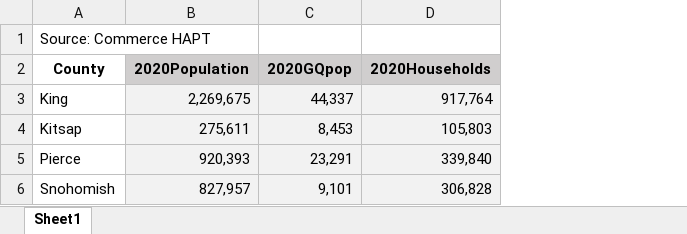
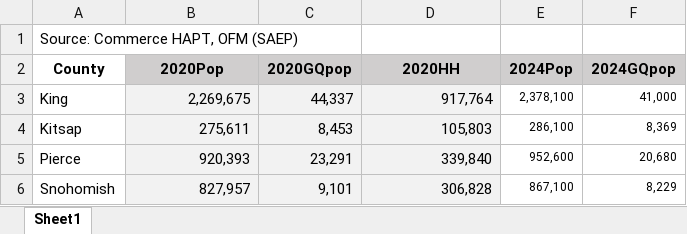
Before and after one commit to psrc/remi-explorer, an Excel workbook: data/gq.xlsx, sheet Sheet1, drawn as a sheet; values as stored, in another font and other column widths than the file's, no borders; the diff names each change by its address in the sheet, - before the commit and + after, or states it on an @@ line.

```diff
--- a/data/gq.xlsx (sheet Sheet1)
+++ b/data/gq.xlsx (sheet Sheet1)
+column E (2024Pop), rows 3-6: 2,378,100 | 286,100 | 952,600 | 867,100
+column F (2024GQpop), rows 3-6: 41,000 | 8,369 | 20,680 | 8,229
-A1 (County): Source: Commerce HAPT
+A1 (County): Source: Commerce HAPT, OFM (SAEP)
-B2: 2020Population
+B2: 2020Pop
-D2: 2020Households
+D2: 2020HH
```
Also changed, not shown: 7 other files.
